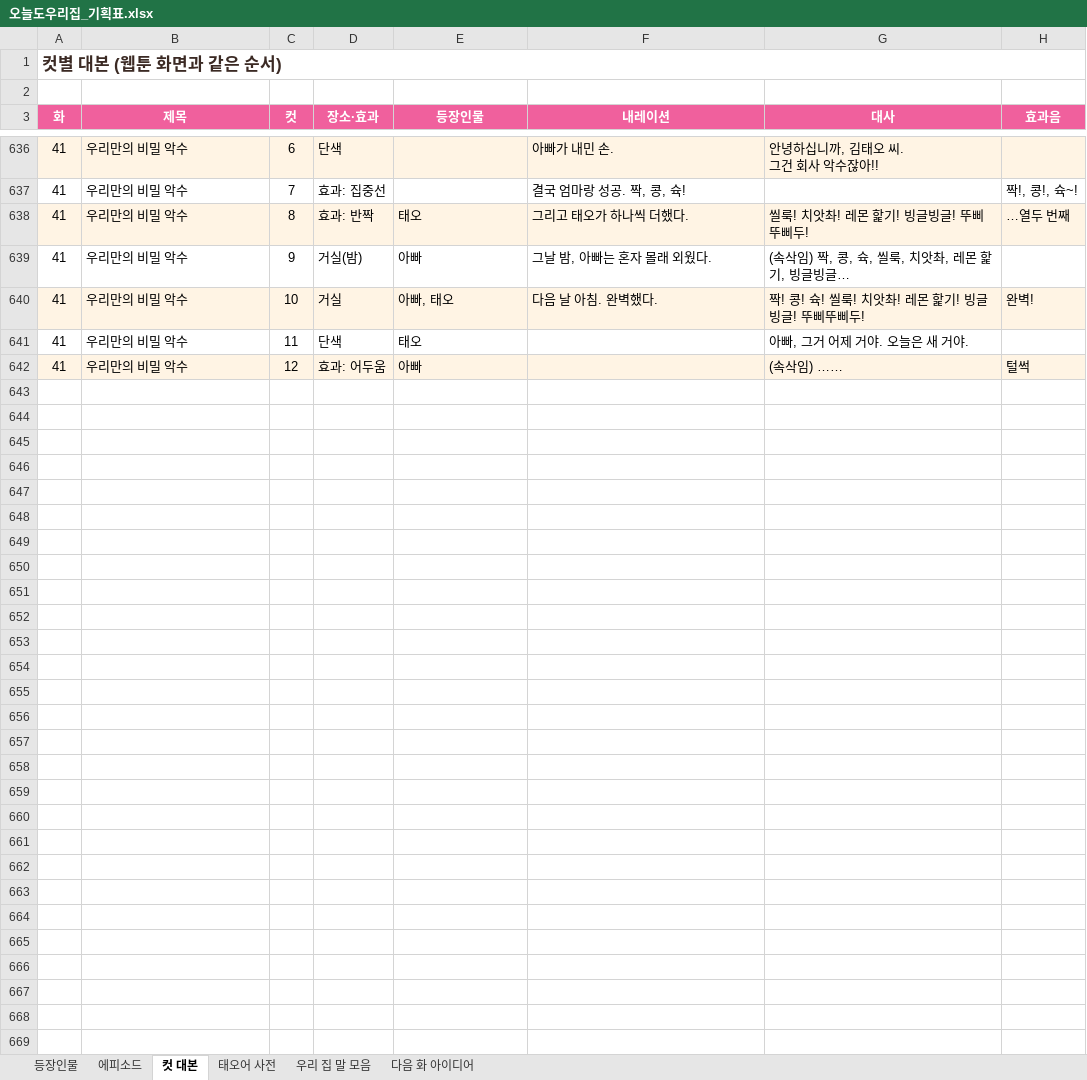
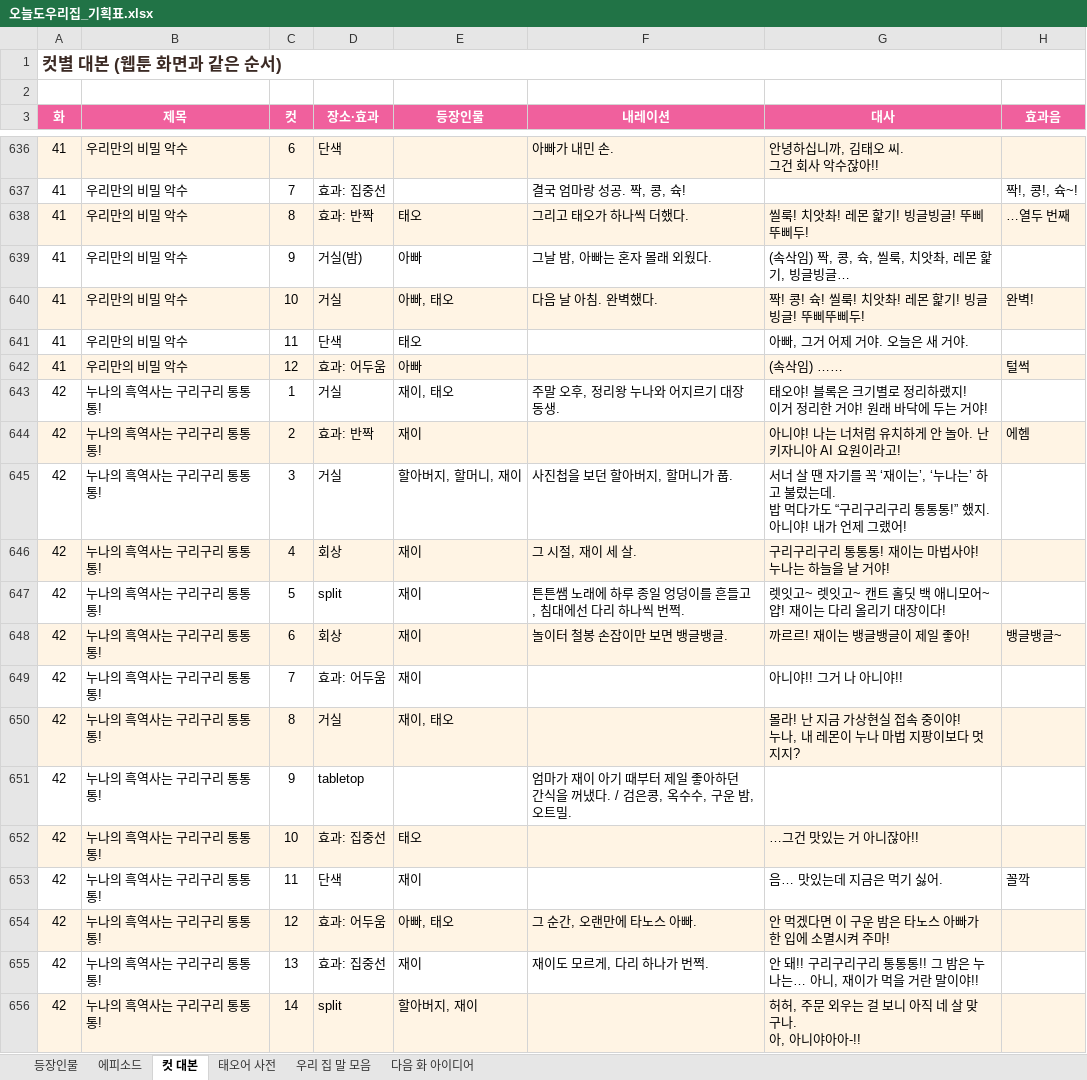
Before and after one commit to seangold8888/seangold8888.github.io, an Excel workbook: webtoon/planning/오늘도우리집_기획표.xlsx, sheet 컷 대본, drawn as a sheet; only a part is shown, gaps mark what is left out; values as stored, in another font and other column widths than the file's, no borders; ↵ is a line break in a cell; the diff names each change by its address in the sheet, - before the commit and + after, or states it on an @@ line.

```diff
--- a/webtoon/planning/오늘도우리집_기획표.xlsx (sheet 컷 대본)
+++ b/webtoon/planning/오늘도우리집_기획표.xlsx (sheet 컷 대본)
+row 643: 42 | 누나의 흑역사는 구리구리 통통통! | 1 | 거실 | 재이, 태오 | 주말 오후, 정리왕 누나와 어지르기 대장 동생. | 태오야! 블록은 크기별로 정리하랬지! ↵ 이거 정리한 거야! 원래 바닥에 두는 거야!
+row 644: 42 | 누나의 흑역사는 구리구리 통통통! | 2 | 효과: 반짝 | 재이 |  | 아니야! 나는 너처럼 유치하게 안 놀아. 난 키자니아 AI 요원이라고! | 에헴
+row 645: 42 | 누나의 흑역사는 구리구리 통통통! | 3 | 거실 | 할아버지, 할머니, 재이 | 사진첩을 보던 할아버지, 할머니가 풉. | 서너 살 땐 자기를 꼭 ‘재이는’, ‘누나는’ 하고 불렀는데. ↵ 밥 먹다가도 “구리구리구리 통통통!” 했지. ↵ 아니야! 내가 언제 그랬어!
+row 646: 42 | 누나의 흑역사는 구리구리 통통통! | 4 | 회상 | 재이 | 그 시절, 재이 세 살. | 구리구리구리 통통통! 재이는 마법사야! 누나는 하늘을 날 거야!
+row 647: 42 | 누나의 흑역사는 구리구리 통통통! | 5 | split | 재이 | 튼튼쌤 노래에 하루 종일 엉덩이를 흔들고, 침대에선 다리 하나씩 번쩍. | 렛잇고~ 렛잇고~ 캔트 홀딧 백 애니모어~ ↵ 얍! 재이는 다리 올리기 대장이다!
+row 648: 42 | 누나의 흑역사는 구리구리 통통통! | 6 | 회상 | 재이 | 놀이터 철봉 손잡이만 보면 뱅글뱅글. | 까르르! 재이는 뱅글뱅글이 제일 좋아! | 뱅글뱅글~
+row 649: 42 | 누나의 흑역사는 구리구리 통통통! | 7 | 효과: 어두움 | 재이 |  | 아니야!! 그거 나 아니야!!
+row 650: 42 | 누나의 흑역사는 구리구리 통통통! | 8 | 거실 | 재이, 태오 |  | 몰라! 난 지금 가상현실 접속 중이야! ↵ 누나, 내 레몬이 누나 마법 지팡이보다 멋지지?
+row 651: 42 | 누나의 흑역사는 구리구리 통통통! | 9 | tabletop |  | 엄마가 재이 아기 때부터 제일 좋아하던 간식을 꺼냈다. / 검은콩, 옥수수, 구운 밤, 오트밀.
+row 652: 42 | 누나의 흑역사는 구리구리 통통통! | 10 | 효과: 집중선 | 태오 |  | …그건 맛있는 거 아니잖아!!
+row 653: 42 | 누나의 흑역사는 구리구리 통통통! | 11 | 단색 | 재이 |  | 음… 맛있는데 지금은 먹기 싫어. | 꼴깍
+row 654: 42 | 누나의 흑역사는 구리구리 통통통! | 12 | 효과: 어두움 | 아빠, 태오 | 그 순간, 오랜만에 타노스 아빠. | 안 먹겠다면 이 구운 밤은 타노스 아빠가 한 입에 소멸시켜 주마!
+row 655: 42 | 누나의 흑역사는 구리구리 통통통! | 13 | 효과: 집중선 | 재이 | 재이도 모르게, 다리 하나가 번쩍. | 안 돼!! 구리구리구리 통통통!! 그 밤은 누나는… 아니, 재이가 먹을 거란 말이야!!
+row 656: 42 | 누나의 흑역사는 구리구리 통통통! | 14 | split | 할아버지, 재이 |  | 허허, 주문 외우는 걸 보니 아직 네 살 맞구나. ↵ 아, 아니야아아-!!
```
Also changed, not shown: sheet 에피소드, 6 other files.
